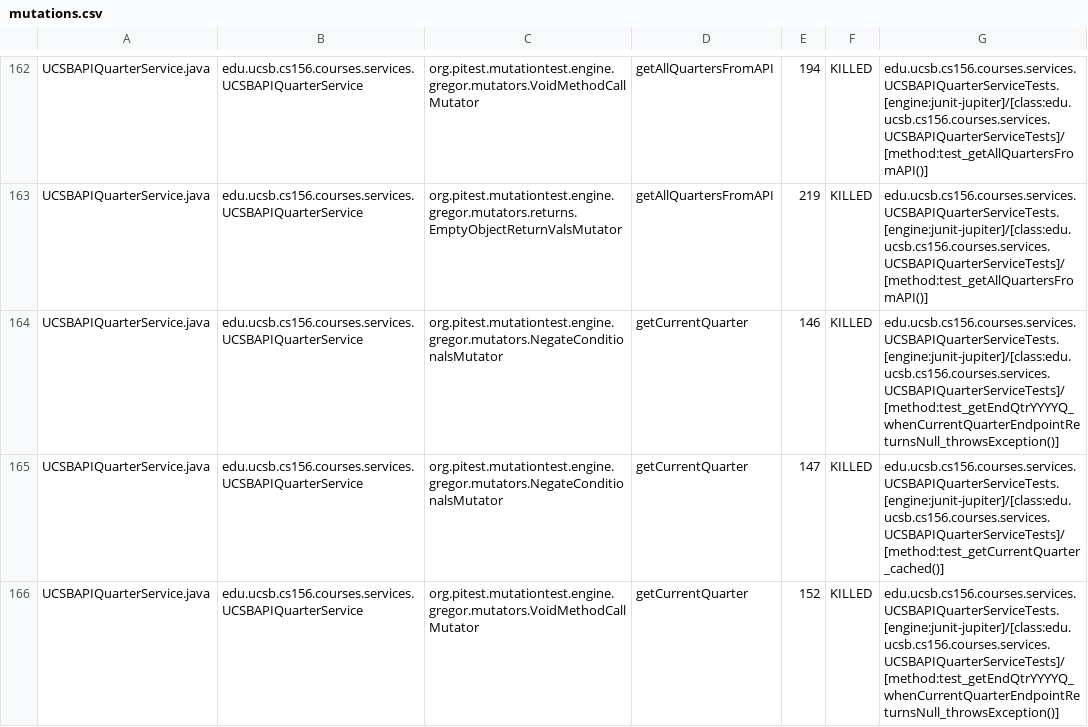
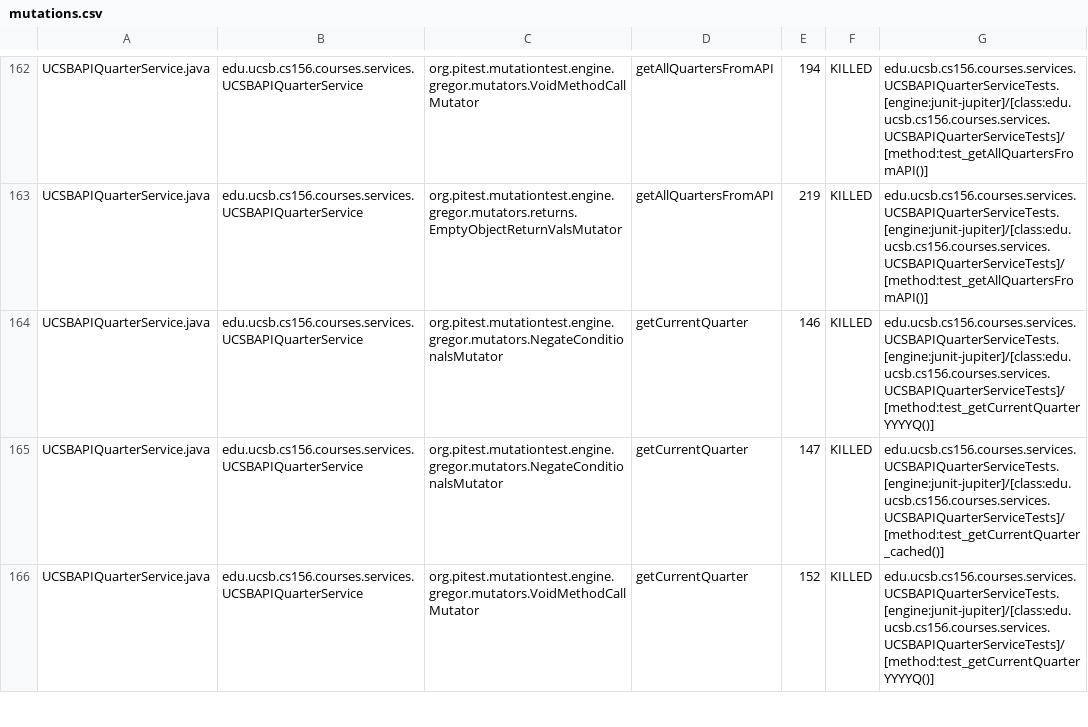
Before and after one commit to ucsb-cs156-f26/proj-courses-f26-04, a CSV file: prs/44/pitest/mutations.csv, drawn as a sheet; only a part is shown, gaps mark what is left out; the diff covers the shown part only.

Commit message:
Deploying to gh-pages from @ ucsb-cs156-f26/proj-courses-f26-04@9a640d2a0e61c52fb49391d6b2f51e1e90940cfa 🚀

```diff
--- a/prs/44/pitest/mutations.csv
+++ b/prs/44/pitest/mutations.csv
@@ -163,4 +163,4 @@ UCSBAPIQuarterService.java,edu.ucsb.cs156.courses.services.UCSBAPIQuarterService
 UCSBAPIQuarterService.java,edu.ucsb.cs156.courses.services.UCSBAPIQuarterService,org.pitest.mutationtest.engine.gregor.mutators.returns.EmptyObjectReturnValsMutator,getAllQuartersFromAPI,219,KILLED,edu.ucsb.cs156.courses.services.UCSBAPIQuarterServiceTests.[engine:junit-jupiter]/[class:edu.ucsb.cs156.courses.services.UCSBAPIQuarterServiceTests]/[method:test_getAllQuartersFromAPI()]
-UCSBAPIQuarterService.java,edu.ucsb.cs156.courses.services.UCSBAPIQuarterService,org.pitest.mutationtest.engine.gregor.mutators.NegateConditionalsMutator,getCurrentQuarter,146,KILLED,edu.ucsb.cs156.courses.services.UCSBAPIQuarterServiceTests.[engine:junit-jupiter]/[class:edu.ucsb.cs156.courses.services.UCSBAPIQuarterServiceTests]/[method:test_getEndQtrYYYYQ_whenCurrentQuarterEndpointReturnsNull_throwsException()]
+UCSBAPIQuarterService.java,edu.ucsb.cs156.courses.services.UCSBAPIQuarterService,org.pitest.mutationtest.engine.gregor.mutators.NegateConditionalsMutator,getCurrentQuarter,146,KILLED,edu.ucsb.cs156.courses.services.UCSBAPIQuarterServiceTests.[engine:junit-jupiter]/[class:edu.ucsb.cs156.courses.services.UCSBAPIQuarterServiceTests]/[method:test_getCurrentQuarterYYYYQ()]
 UCSBAPIQuarterService.java,edu.ucsb.cs156.courses.services.UCSBAPIQuarterService,org.pitest.mutationtest.engine.gregor.mutators.NegateConditionalsMutator,getCurrentQuarter,147,KILLED,edu.ucsb.cs156.courses.services.UCSBAPIQuarterServiceTests.[engine:junit-jupiter]/[class:edu.ucsb.cs156.courses.services.UCSBAPIQuarterServiceTests]/[method:test_getCurrentQuarter_cached()]
-UCSBAPIQuarterService.java,edu.ucsb.cs156.courses.services.UCSBAPIQuarterService,org.pitest.mutationtest.engine.gregor.mutators.VoidMethodCallMutator,getCurrentQuarter,152,KILLED,edu.ucsb.cs156.courses.services.UCSBAPIQuarterServiceTests.[engine:junit-jupiter]/[class:edu.ucsb.cs156.courses.services.UCSBAPIQuarterServiceTests]/[method:test_getEndQtrYYYYQ_whenCurrentQuarterEndpointReturnsNull_throwsException()]
+UCSBAPIQuarterService.java,edu.ucsb.cs156.courses.services.UCSBAPIQuarterService,org.pitest.mutationtest.engine.gregor.mutators.VoidMethodCallMutator,getCurrentQuarter,152,KILLED,edu.ucsb.cs156.courses.services.UCSBAPIQuarterServiceTests.[engine:junit-jupiter]/[class:edu.ucsb.cs156.courses.services.UCSBAPIQuarterServiceTests]/[method:test_getCurrentQuarterYYYYQ()]
```
Also changed, not shown: 2 added rows, 2 removed rows and 48 edited cells elsewhere in this file, 57 other files.
